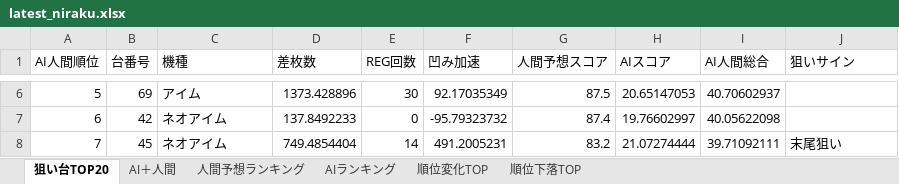
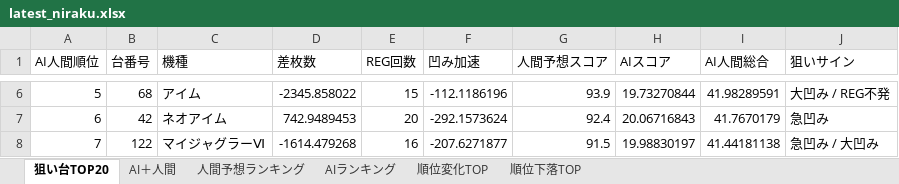
Before and after one commit to yuki061563-debug/juggler-assistant, an Excel workbook: latest_niraku.xlsx, sheet 狙い台TOP20, drawn as a sheet; only a part is shown, gaps mark what is left out; values as stored, in another font and other column widths than the file's, no borders; the diff covers the shown part only; the diff names each change by its address in the sheet, - before the commit and + after, or states it on an @@ line.

```diff
--- a/latest_niraku.xlsx (sheet 狙い台TOP20)
+++ b/latest_niraku.xlsx (sheet 狙い台TOP20)
-B6 (台番号): 69
+B6 (台番号): 68
-D6 (差枚数): 1373.428896
+D6 (差枚数): -2345.858022
-E6 (REG回数): 30
+E6 (REG回数): 15
-F6 (凹み加速): 92.17035349
+F6 (凹み加速): -112.1186196
-G6 (人間予想スコア): 87.5
+G6 (人間予想スコア): 93.9
-H6 (AIスコア): 20.65147053
+H6 (AIスコア): 19.73270844
-I6 (AI人間総合): 40.70602937
+I6 (AI人間総合): 41.98289591
-J6 (狙いサイン): (empty)
+J6 (狙いサイン): 大凹み / REG不発
-D7 (差枚数): 137.8492233
+D7 (差枚数): 742.9489453
-E7 (REG回数): 0
+E7 (REG回数): 20
-F7 (凹み加速): -95.79323732
+F7 (凹み加速): -292.1573624
-G7 (人間予想スコア): 87.4
+G7 (人間予想スコア): 92.4
-H7 (AIスコア): 19.76602997
+H7 (AIスコア): 20.06716843
-I7 (AI人間総合): 40.05622098
+I7 (AI人間総合): 41.7670179
-J7 (狙いサイン): (empty)
+J7 (狙いサイン): 急凹み
-B8 (台番号): 45
+B8 (台番号): 122
-C8 (機種): ネオアイム
+C8 (機種): マイジャグラーⅥ
-D8 (差枚数): 749.4854404
+D8 (差枚数): -1614.479268
-E8 (REG回数): 14
+E8 (REG回数): 16
-F8 (凹み加速): 491.2005231
+F8 (凹み加速): -207.6271877
-G8 (人間予想スコア): 83.2
+G8 (人間予想スコア): 91.5
-H8 (AIスコア): 21.07274444
+H8 (AIスコア): 19.98830197
-I8 (AI人間総合): 39.71092111
+I8 (AI人間総合): 41.44181138
-J8 (狙いサイン): 末尾狙い
+J8 (狙いサイン): 急凹み / 大凹み
```
Also changed, not shown: 144 edited cells elsewhere in this sheet, sheet 人間予想ランキング, sheet AIランキング, sheet AI＋人間, sheet 順位変化TOP, sheet 順位下落TOP.
